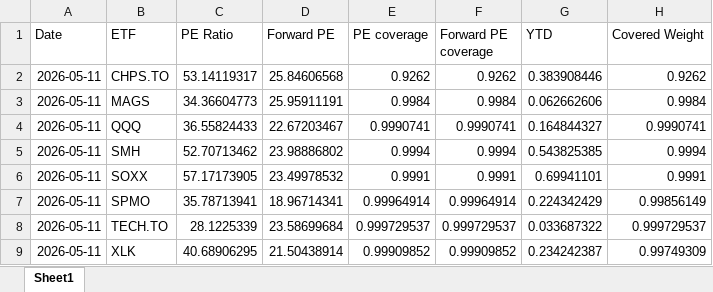
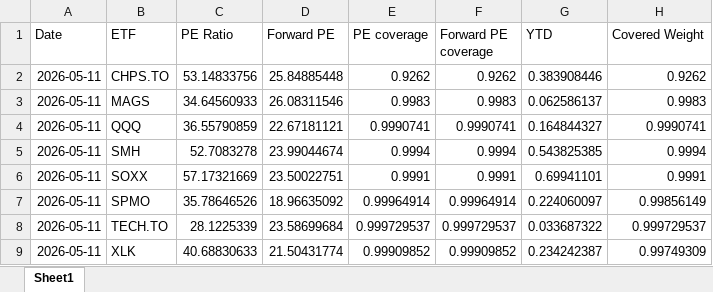
Before and after one commit to pianissix7mo/weekly-etf-report, an Excel workbook: etf_analyst_target_outputs/ETF_PE_history.xlsx, sheet Sheet1, drawn as a sheet; values as stored, in another font and other column widths than the file's, no borders; the diff names each change by its address in the sheet, - before the commit and + after, or states it on an @@ line.

```diff
--- a/etf_analyst_target_outputs/ETF_PE_history.xlsx (sheet Sheet1)
+++ b/etf_analyst_target_outputs/ETF_PE_history.xlsx (sheet Sheet1)
-C2 (PE Ratio): 53.14119317
+C2 (PE Ratio): 53.14833756
-D2 (Forward PE): 25.84606568
+D2 (Forward PE): 25.84885448
-C3 (PE Ratio): 34.36604773
+C3 (PE Ratio): 34.64560933
-D3 (Forward PE): 25.95911191
+D3 (Forward PE): 26.08311546
-E3 (PE coverage): 0.9984
+E3 (PE coverage): 0.9983
-F3 (Forward PE coverage): 0.9984
+F3 (Forward PE coverage): 0.9983
-G3 (YTD): 0.062662606
+G3 (YTD): 0.062586137
-H3 (Covered Weight): 0.9984
+H3 (Covered Weight): 0.9983
-C4 (PE Ratio): 36.55824433
+C4 (PE Ratio): 36.55790859
-D4 (Forward PE): 22.67203467
+D4 (Forward PE): 22.67181121
-C5 (PE Ratio): 52.70713462
+C5 (PE Ratio): 52.7083278
-D5 (Forward PE): 23.98886802
+D5 (Forward PE): 23.99044674
-C6 (PE Ratio): 57.17173905
+C6 (PE Ratio): 57.17321669
-D6 (Forward PE): 23.49978532
+D6 (Forward PE): 23.50022751
-C7 (PE Ratio): 35.78713941
+C7 (PE Ratio): 35.78646526
-D7 (Forward PE): 18.96714341
+D7 (Forward PE): 18.96635092
-G7 (YTD): 0.224342429
+G7 (YTD): 0.224060097
-C9 (PE Ratio): 40.68906295
+C9 (PE Ratio): 40.68830633
-D9 (Forward PE): 21.50438914
+D9 (Forward PE): 21.50431774
```
